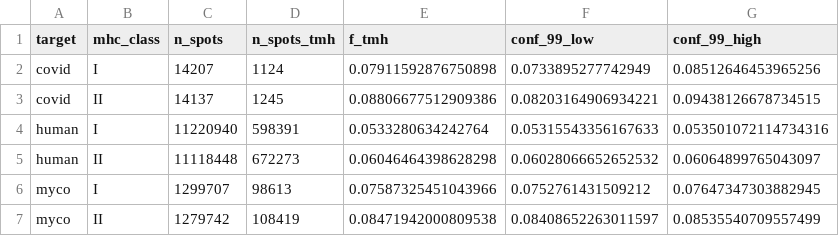
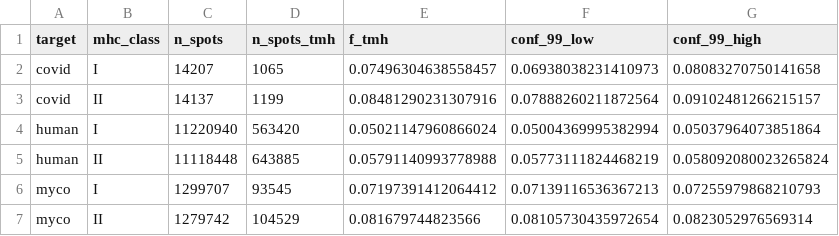
Before and after one commit to richelbilderbeek/bbbq_1_smart, a CSV file: table_coincidence.csv, drawn as a sheet.

```diff
--- a/table_coincidence.csv
+++ b/table_coincidence.csv
@@ -1,7 +1,7 @@
 target,mhc_class,n_spots,n_spots_tmh,f_tmh,conf_99_low,conf_99_high
-covid,I,14207,1124,0.07911592876750898,0.0733895277742949,0.08512646453965256
-covid,II,14137,1245,0.08806677512909386,0.08203164906934221,0.09438126678734515
-human,I,11220940,598391,0.0533280634242764,0.05315543356167633,0.053501072114734316
-human,II,11118448,672273,0.06046464398628298,0.06028066652652532,0.06064899765043097
-myco,I,1299707,98613,0.07587325451043966,0.0752761431509212,0.07647347303882945
-myco,II,1279742,108419,0.08471942000809538,0.08408652263011597,0.08535540709557499
+covid,I,14207,1065,0.07496304638558457,0.06938038231410973,0.08083270750141658
+covid,II,14137,1199,0.08481290231307916,0.07888260211872564,0.09102481266215157
+human,I,11220940,563420,0.05021147960866024,0.05004369995382994,0.05037964073851864
+human,II,11118448,643885,0.05791140993778988,0.05773111824468219,0.058092080023265824
+myco,I,1299707,93545,0.07197391412064412,0.07139116536367213,0.07255979868210793
+myco,II,1279742,104529,0.081679744823566,0.08105730435972654,0.0823052976569314
```
Also changed, not shown: 1 other file.
